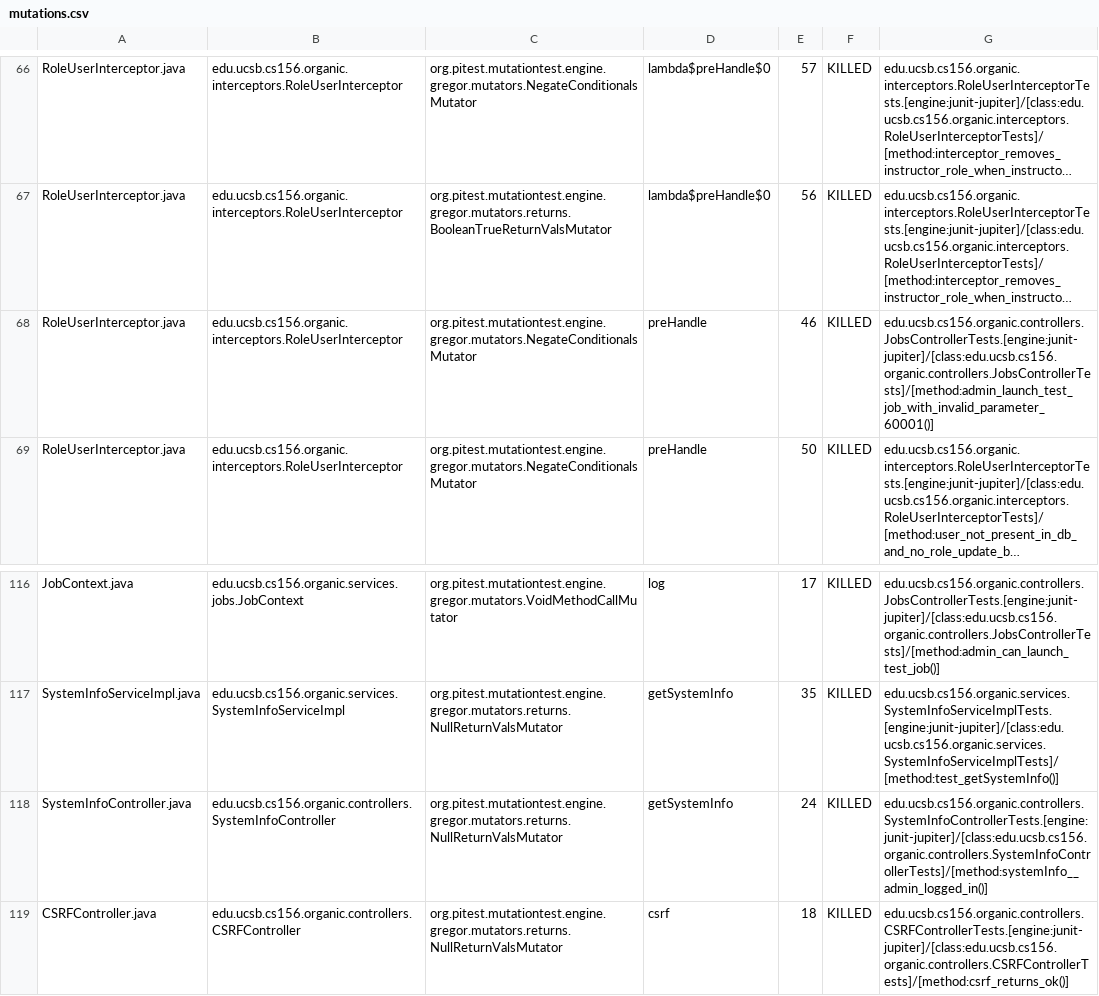
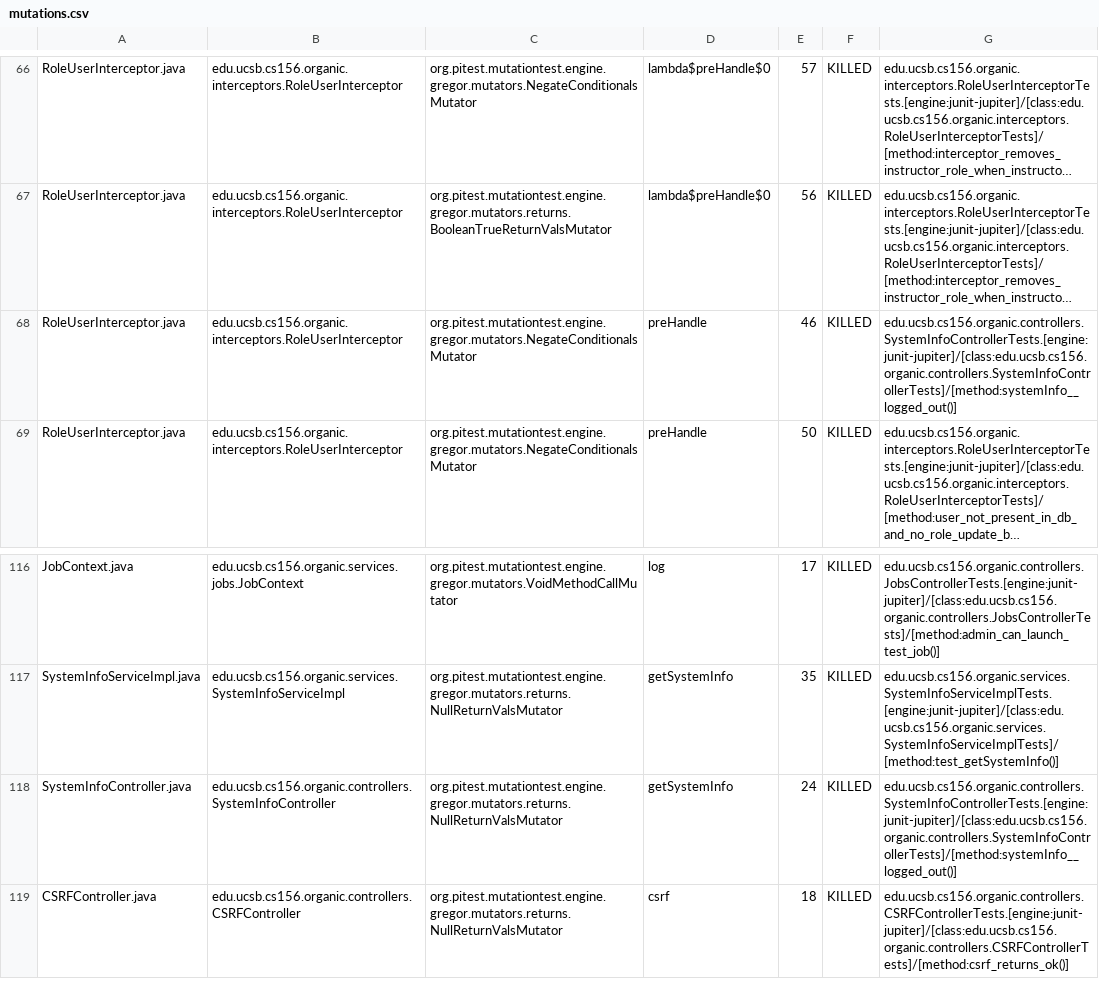
Before and after one commit to ucsb-cs156-w24/proj-organic-w24-6pm-4, a CSV file: prs/76/pitest/mutations.csv, drawn as a sheet; only a part is shown, gaps mark what is left out; long unchanged cells end in …; the diff covers the shown part only; the diff names each change by its address in the sheet, - before the commit and + after, or states it on an @@ line.

Commit message:
Deploying to gh-pages from @ ucsb-cs156-w24/proj-organic-w24-6pm-4@681409d6b843a56614fa7de77126b2afa2742c42 🚀

```diff
--- a/prs/76/pitest/mutations.csv
+++ b/prs/76/pitest/mutations.csv
-G68: edu.ucsb.cs156.organic.controllers.JobsControllerTests.[engine:junit-jupiter]/[class:edu.ucsb.cs156.organic.controllers.JobsControllerTests]/[method:admin_launch_test_job_with_invalid_parameter_60001()]
+G68: edu.ucsb.cs156.organic.controllers.SystemInfoControllerTests.[engine:junit-jupiter]/[class:edu.ucsb.cs156.organic.controllers.SystemInfoControllerTests]/[method:systemInfo__logged_out()]
-G118: edu.ucsb.cs156.organic.controllers.SystemInfoControllerTests.[engine:junit-jupiter]/[class:edu.ucsb.cs156.organic.controllers.SystemInfoControllerTests]/[method:systemInfo__admin_logged_in()]
+G118: edu.ucsb.cs156.organic.controllers.SystemInfoControllerTests.[engine:junit-jupiter]/[class:edu.ucsb.cs156.organic.controllers.SystemInfoControllerTests]/[method:systemInfo__logged_out()]
```
Also changed, not shown: 20 edited cells elsewhere in this file, 17 other files.
